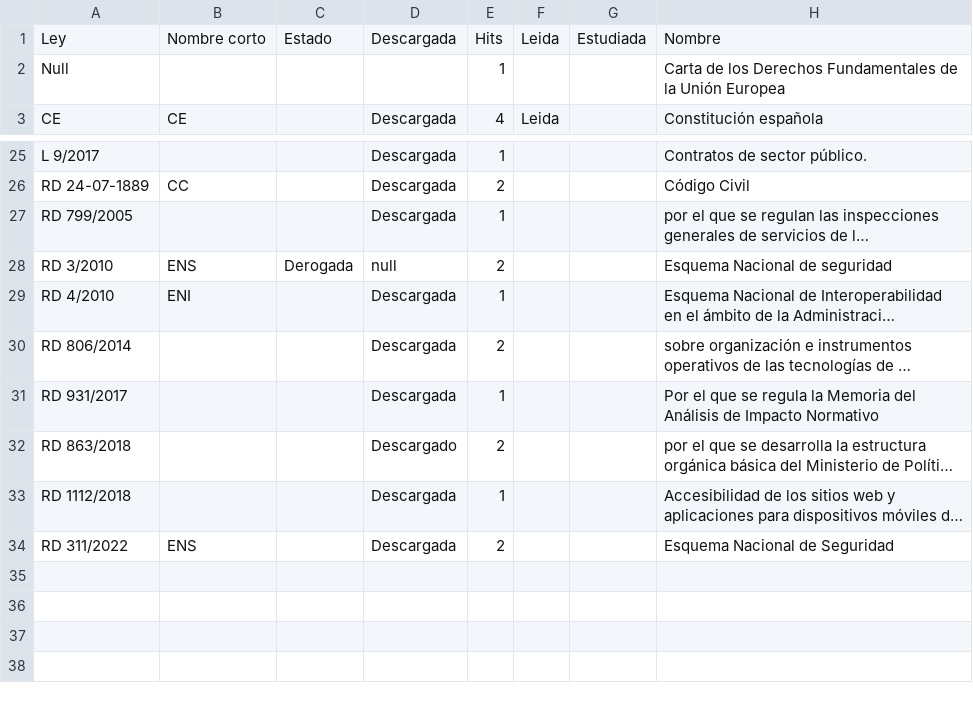
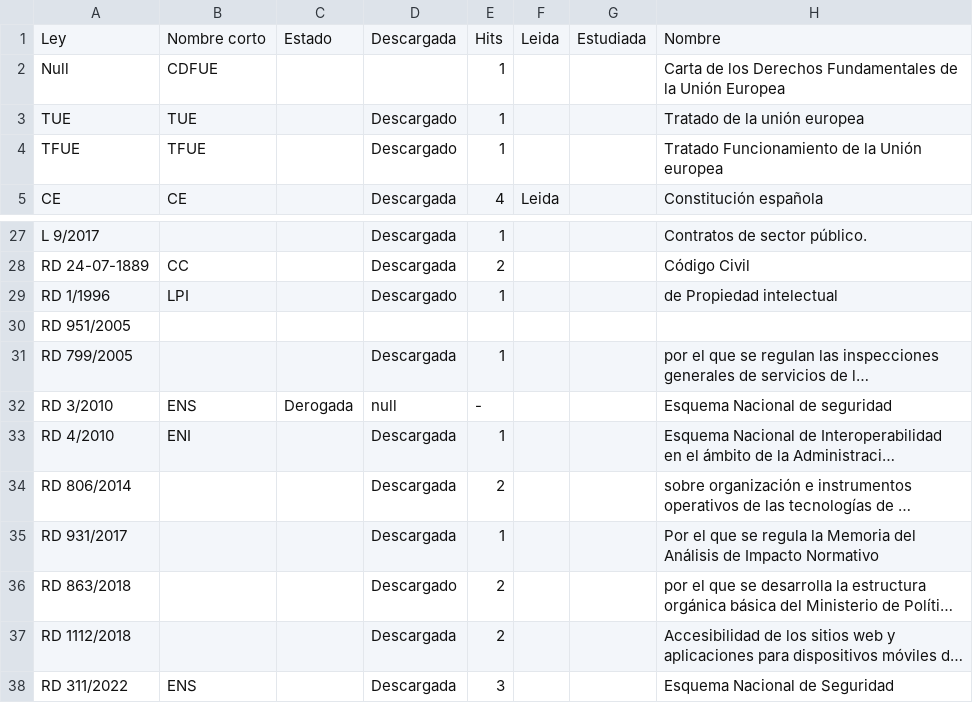
Before and after one commit to Alapont/Oposiciones-2026, a CSV file: leyes.csv, drawn as a sheet; only a part is shown, gaps mark what is left out; long unchanged cells end in …; addresses are those after the commit; the diff names each change by its address in the sheet, - before the commit and + after, or states it on an @@ line.

```diff
--- a/leyes.csv
+++ b/leyes.csv
-B2: (empty)
+B2: CDFUE
+row 3: TUE | TUE |  | Descargado | 1 |  |  | Tratado de la unión europea
+row 4: TFUE | TFUE |  | Descargado | 1 |  |  | Tratado Funcionamiento de la Unión europea
+row 29: RD 1/1996 | LPI |  | Descargado | 1 |  |  | de Propiedad intelectual
+row 30: RD 951/2005
-E32: 2
+E32: -
-E37: 1
+E37: 2
-E38: 2
+E38: 3
```
Also changed, not shown: programa.csv, 8 other files.
